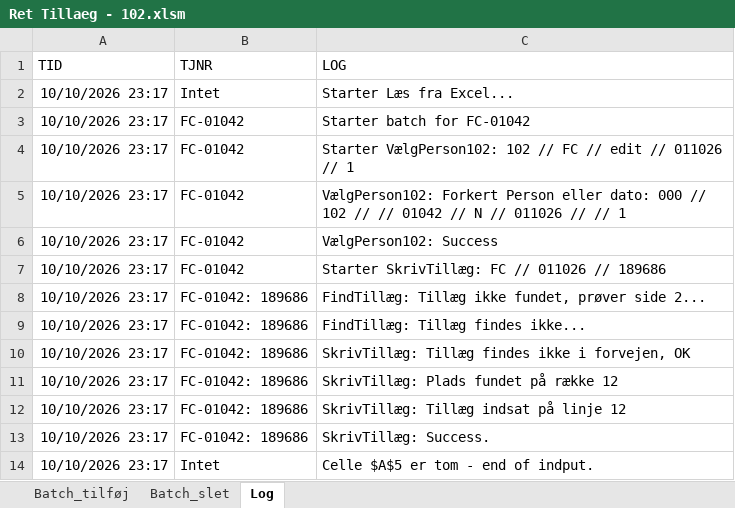
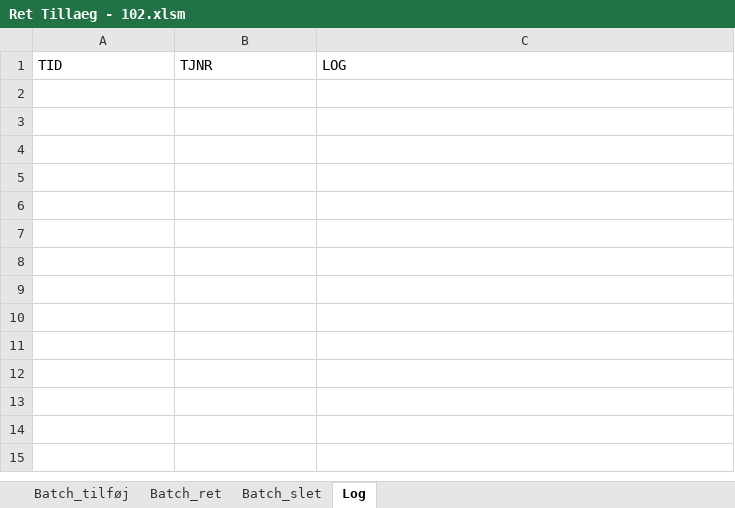
Before and after one commit to anbjj/LS_Script, an Excel workbook: dist/Ret Tillaeg - 102.xlsm, sheet Log, drawn as a sheet; values as stored, in another font and other column widths than the file's, no borders; the diff names each change by its address in the sheet, - before the commit and + after, or states it on an @@ line.

Commit message:
Update Ret Tillaeg 102 to 1.3

```diff
--- a/dist/Ret Tillaeg - 102.xlsm (sheet Log)
+++ b/dist/Ret Tillaeg - 102.xlsm (sheet Log)
+sheet tab: Batch_ret
-row 2: 10/10/2026 23:17 | Intet | Starter Læs fra Excel...
-row 3: 10/10/2026 23:17 | FC-01042 | Starter batch for FC-01042
-row 4: 10/10/2026 23:17 | FC-01042 | Starter VælgPerson102: 102 // FC // edit // 011026 // 1
-row 5: 10/10/2026 23:17 | FC-01042 | VælgPerson102: Forkert Person eller dato: 000 // 102 // // 01042 // N // 011026 // // 1
-row 6: 10/10/2026 23:17 | FC-01042 | VælgPerson102: Success
-row 7: 10/10/2026 23:17 | FC-01042 | Starter SkrivTillæg: FC // 011026 // 189686
-row 8: 10/10/2026 23:17 | FC-01042: 189686 | FindTillæg: Tillæg ikke fundet, prøver side 2...
-row 9: 10/10/2026 23:17 | FC-01042: 189686 | FindTillæg: Tillæg findes ikke...
-row 10: 10/10/2026 23:17 | FC-01042: 189686 | SkrivTillæg: Tillæg findes ikke i forvejen, OK
-row 11: 10/10/2026 23:17 | FC-01042: 189686 | SkrivTillæg: Plads fundet på række 12
-row 12: 10/10/2026 23:17 | FC-01042: 189686 | SkrivTillæg: Tillæg indsat på linje 12
-row 13: 10/10/2026 23:17 | FC-01042: 189686 | SkrivTillæg: Success.
-row 14: 10/10/2026 23:17 | Intet | Celle $A$5 er tom - end of indput.
```
Also changed, not shown: sheet Batch_slet, sheet Batch_tilføj, charts or pictures, 3 other files.
